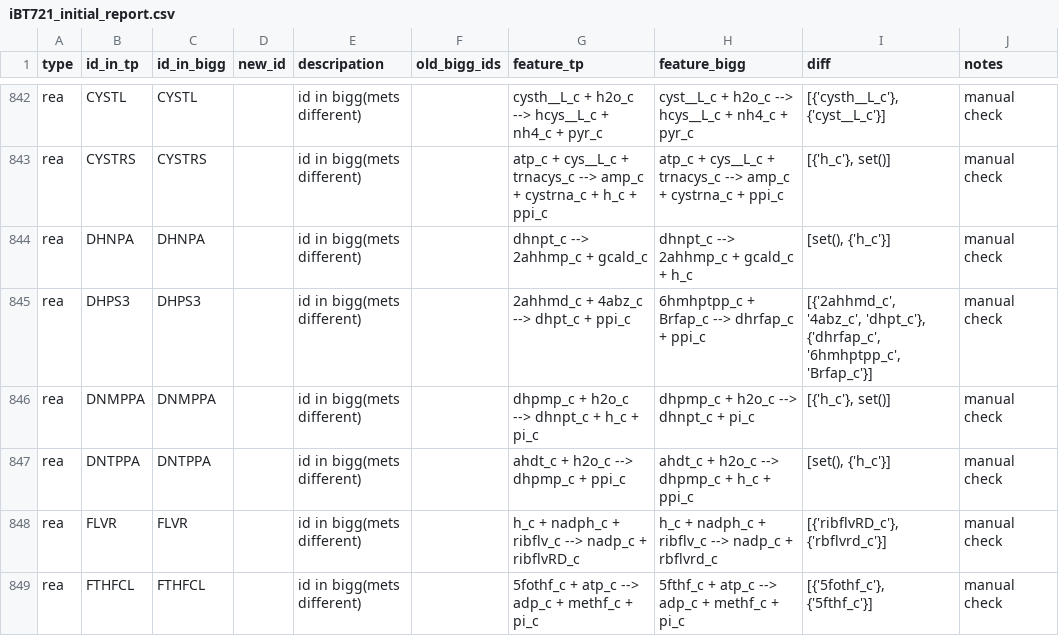
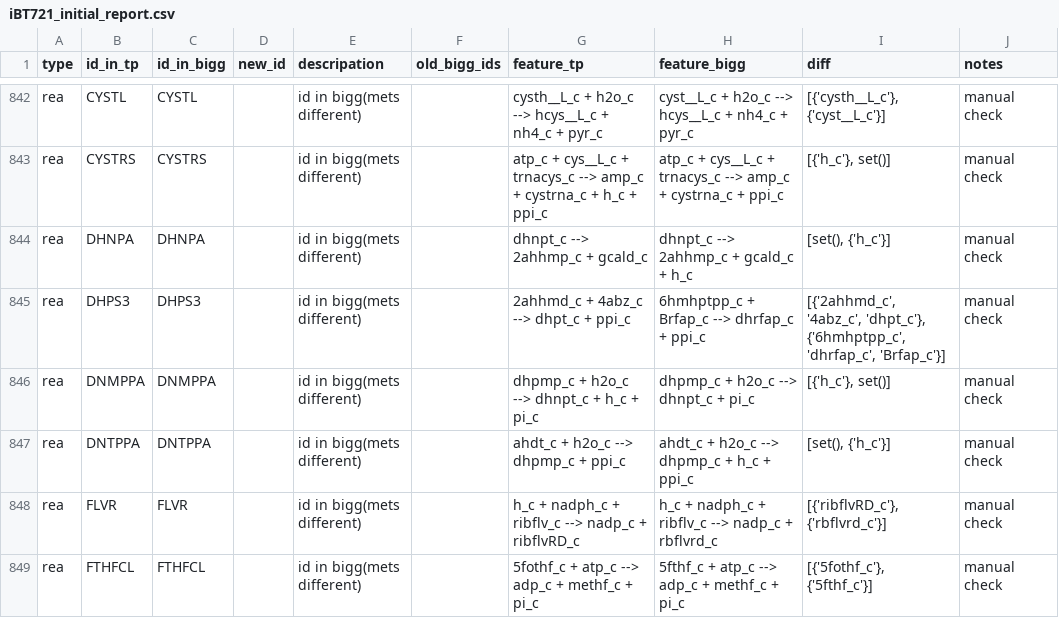
Before and after one commit to SysBioChalmers/Lactobacillus_reuteri_MM41A_GEM, a CSV file: ComplementaryData/Step_02_DraftModels/Template/template_models/iBT721_initial_report.csv, drawn as a sheet; only a part is shown, gaps mark what is left out; the diff covers the shown part only.

```diff
--- a/ComplementaryData/Step_02_DraftModels/Template/template_models/iBT721_initial_report.csv
+++ b/ComplementaryData/Step_02_DraftModels/Template/template_models/iBT721_initial_report.csv
@@ -844,3 +844,3 @@ rea	CYSTRS	CYSTRS		id in bigg(mets different)		atp_c + cys__L_c + trnacys_c -->
 rea	DHNPA	DHNPA		id in bigg(mets different)		dhnpt_c --> 2ahhmp_c + gcald_c	dhnpt_c --> 2ahhmp_c + gcald_c + h_c	[set(), {'h_c'}]	manual check
-rea	DHPS3	DHPS3		id in bigg(mets different)		2ahhmd_c + 4abz_c --> dhpt_c + ppi_c	6hmhptpp_c + Brfap_c --> dhrfap_c + ppi_c	[{'2ahhmd_c', '4abz_c', 'dhpt_c'}, {'dhrfap_c', '6hmhptpp_c', 'Brfap_c'}]	manual check
+rea	DHPS3	DHPS3		id in bigg(mets different)		2ahhmd_c + 4abz_c --> dhpt_c + ppi_c	6hmhptpp_c + Brfap_c --> dhrfap_c + ppi_c	[{'2ahhmd_c', '4abz_c', 'dhpt_c'}, {'6hmhptpp_c', 'dhrfap_c', 'Brfap_c'}]	manual check
 rea	DNMPPA	DNMPPA		id in bigg(mets different)		dhpmp_c + h2o_c --> dhnpt_c + h_c + pi_c	dhpmp_c + h2o_c --> dhnpt_c + pi_c	[{'h_c'}, set()]	manual check
```
Also changed, not shown: 12 edited cells elsewhere in this file, 10 other files.
